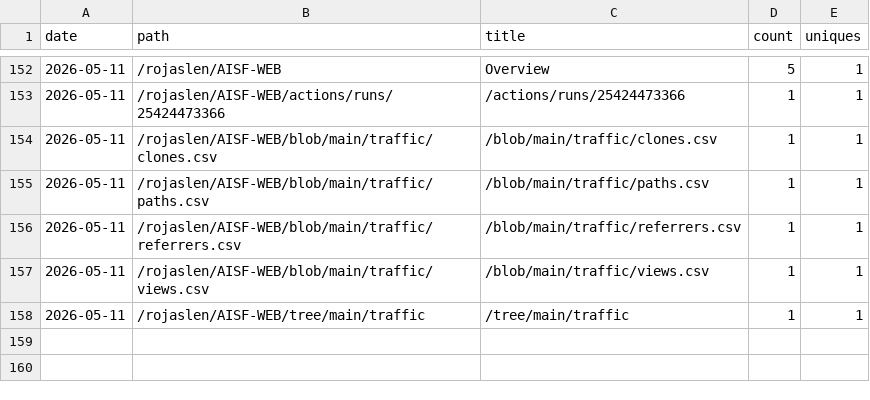
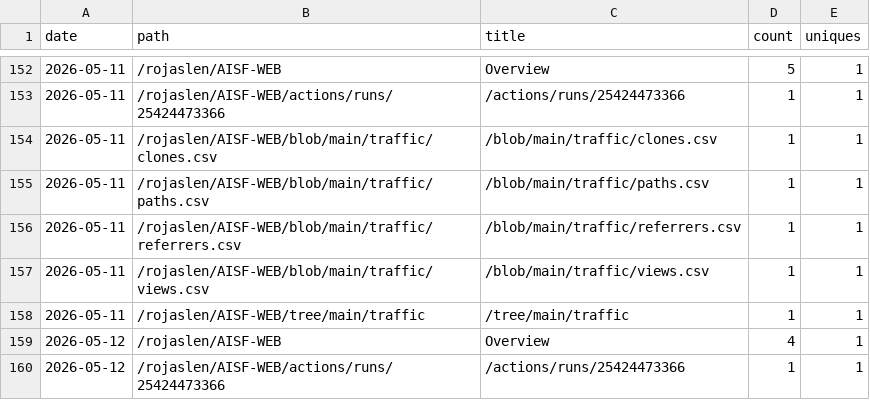
Before and after one commit to rojaslen/AISF-WEB, a CSV file: traffic/paths.csv, drawn as a sheet; only a part is shown, gaps mark what is left out.

```diff
--- a/traffic/paths.csv
+++ b/traffic/paths.csv
@@ -158 +158,3 @@ date,path,title,count,uniques
 2026-05-11,/rojaslen/AISF-WEB/tree/main/traffic,/tree/main/traffic,1,1
+2026-05-12,/rojaslen/AISF-WEB,Overview,4,1
+2026-05-12,/rojaslen/AISF-WEB/actions/runs/25424473366,/actions/runs/25424473366,1,1
```
Also changed, not shown: traffic/clones.csv, traffic/referrers.csv, 1 other file.
